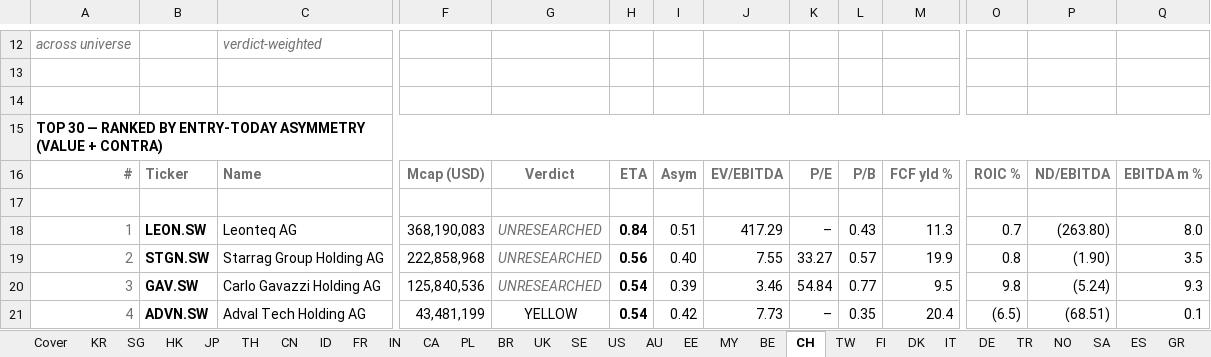
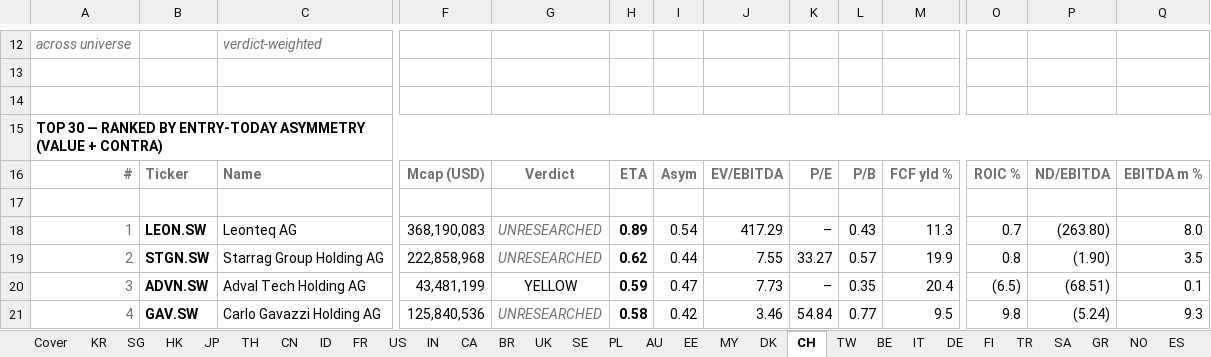
Before and after one commit to jupitersstring/cyclepapa, an Excel workbook: top_n_by_country.xlsx, sheet CH, drawn as a sheet; only a part is shown, gaps mark what is left out; values as stored, in another font and other column widths than the file's, no borders; the diff covers the shown part only; the diff names each change by its address in the sheet, - before the commit and + after, or states it on an @@ line.

```diff
--- a/top_n_by_country.xlsx (sheet CH)
+++ b/top_n_by_country.xlsx (sheet CH)
@@ sheet tab order changed: Cover | KR | SG | HK | JP | TH | CN | ID | FR | US | IN | CA | BR | UK | SE | PL | AU | EE | MY | DK | CH | TW | BE | IT | DE | FI | TR | SA | GR | NO | ES @@
-H18: 0.84
+H18: 0.89
-I18: 0.51
+I18: 0.54
-H19: 0.56
+H19: 0.62
-I19: 0.40
+I19: 0.44
-B20: GAV.SW
+B20: ADVN.SW
-C20: Carlo Gavazzi Holding AG
+C20: Adval Tech Holding AG
-F20: 125,840,536
+F20: 43,481,199
-G20: UNRESEARCHED
+G20: YELLOW
@@ G20 italic: on → off, text colour: #707070 → black @@
-H20: 0.54
+H20: 0.59
-I20: 0.39
+I20: 0.47
-J20: 3.46
+J20: 7.73
-K20: 54.84
+K20: –
-L20: 0.77
+L20: 0.35
-M20: 9.5
+M20: 20.4
-O20: 9.8
+O20: (6.5)
-P20: (5.24)
+P20: (68.51)
-Q20: 9.3
+Q20: 0.1
-B21: ADVN.SW
+B21: GAV.SW
-C21: Adval Tech Holding AG
+C21: Carlo Gavazzi Holding AG
-F21: 43,481,199
+F21: 125,840,536
-G21: YELLOW
+G21: UNRESEARCHED
@@ G21 italic: off → on, text colour: black → #707070 @@
-H21: 0.54
+H21: 0.58
-J21: 7.73
+J21: 3.46
-K21: –
+K21: 54.84
-L21: 0.35
+L21: 0.77
-M21: 20.4
+M21: 9.5
-O21: (6.5)
+O21: 9.8
-P21: (68.51)
+P21: (5.24)
-Q21: 0.1
+Q21: 9.3
```
Also changed, not shown: 11 added rows, 11 removed rows, 110 edited cells and cell formats elsewhere in this sheet, sheet US, sheet IL, sheet AR, sheet SE, sheet IE, sheet NO, 46 more sheets, top_by_archetype_book.xlsx, 9 other files.
